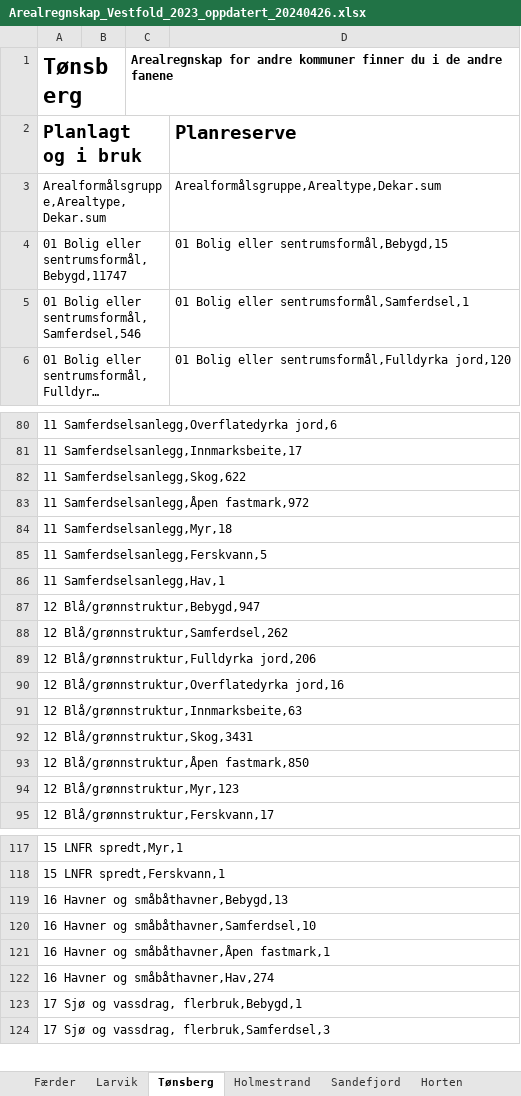
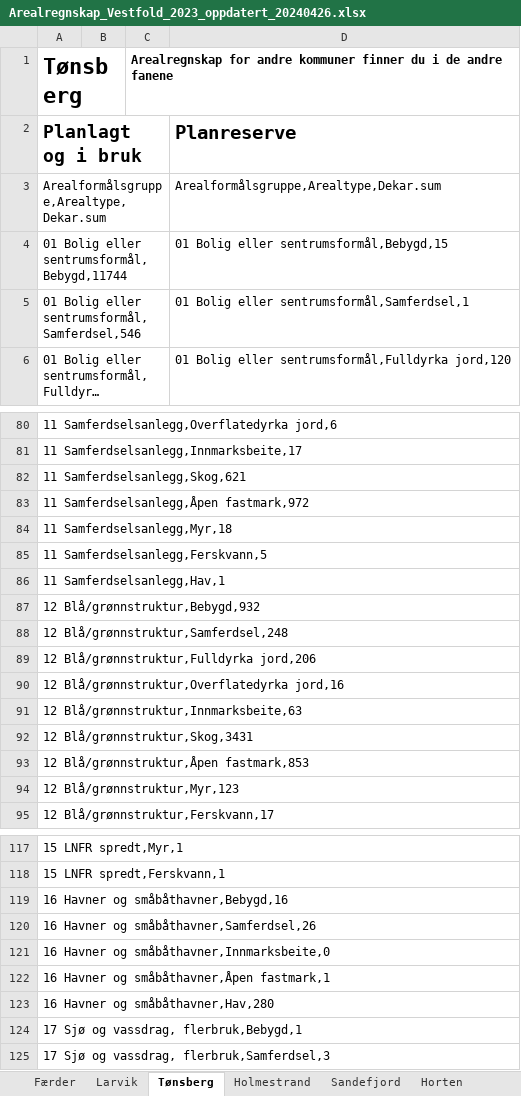
Before and after one commit to RasmusPalmqvist/Vestfold, an Excel workbook: 10_Areal- og stedsutvikling/Arealregnskap/Data/Arealregnskap/Kommunefiler/Mappe for nedlastning/Arealregnskap_Vestfold_2023_oppdatert_20240426.xlsx, sheet Tønsberg, drawn as a sheet; only a part is shown, gaps mark what is left out; long unchanged cells end in …; values as stored, in another font and other column widths than the file's, no borders; addresses are those after the commit; the diff covers the shown part only; the diff names each change by its address in the sheet, - before the commit and + after, or states it on an @@ line.

```diff
--- a/10_Areal- og stedsutvikling/Arealregnskap/Data/Arealregnskap/Kommunefiler/Mappe for nedlastning/Arealregnskap_Vestfold_2023_oppdatert_20240426.xlsx (sheet Tønsberg)
+++ b/10_Areal- og stedsutvikling/Arealregnskap/Data/Arealregnskap/Kommunefiler/Mappe for nedlastning/Arealregnskap_Vestfold_2023_oppdatert_20240426.xlsx (sheet Tønsberg)
-A4 (Tønsberg): 01 Bolig eller sentrumsformål,Bebygd,11747
+A4 (Tønsberg): 01 Bolig eller sentrumsformål,Bebygd,11744
-A82 (Tønsberg): 11 Samferdselsanlegg,Skog,622
+A82 (Tønsberg): 11 Samferdselsanlegg,Skog,621
-A87 (Tønsberg): 12 Blå/grønnstruktur,Bebygd,947
+A87 (Tønsberg): 12 Blå/grønnstruktur,Bebygd,932
-A88 (Tønsberg): 12 Blå/grønnstruktur,Samferdsel,262
+A88 (Tønsberg): 12 Blå/grønnstruktur,Samferdsel,248
-A93 (Tønsberg): 12 Blå/grønnstruktur,Åpen fastmark,850
+A93 (Tønsberg): 12 Blå/grønnstruktur,Åpen fastmark,853
-A119 (Tønsberg): 16 Havner og småbåthavner,Bebygd,13
+A119 (Tønsberg): 16 Havner og småbåthavner,Bebygd,16
-A120 (Tønsberg): 16 Havner og småbåthavner,Samferdsel,10
+A120 (Tønsberg): 16 Havner og småbåthavner,Samferdsel,26
+row 121: 16 Havner og småbåthavner,Innmarksbeite,0
-A123 (Tønsberg): 16 Havner og småbåthavner,Hav,274
+A123 (Tønsberg): 16 Havner og småbåthavner,Hav,280
```
Also changed, not shown: 2 added rows, 2 removed rows and 22 edited cells elsewhere in this sheet, 3 other files.
